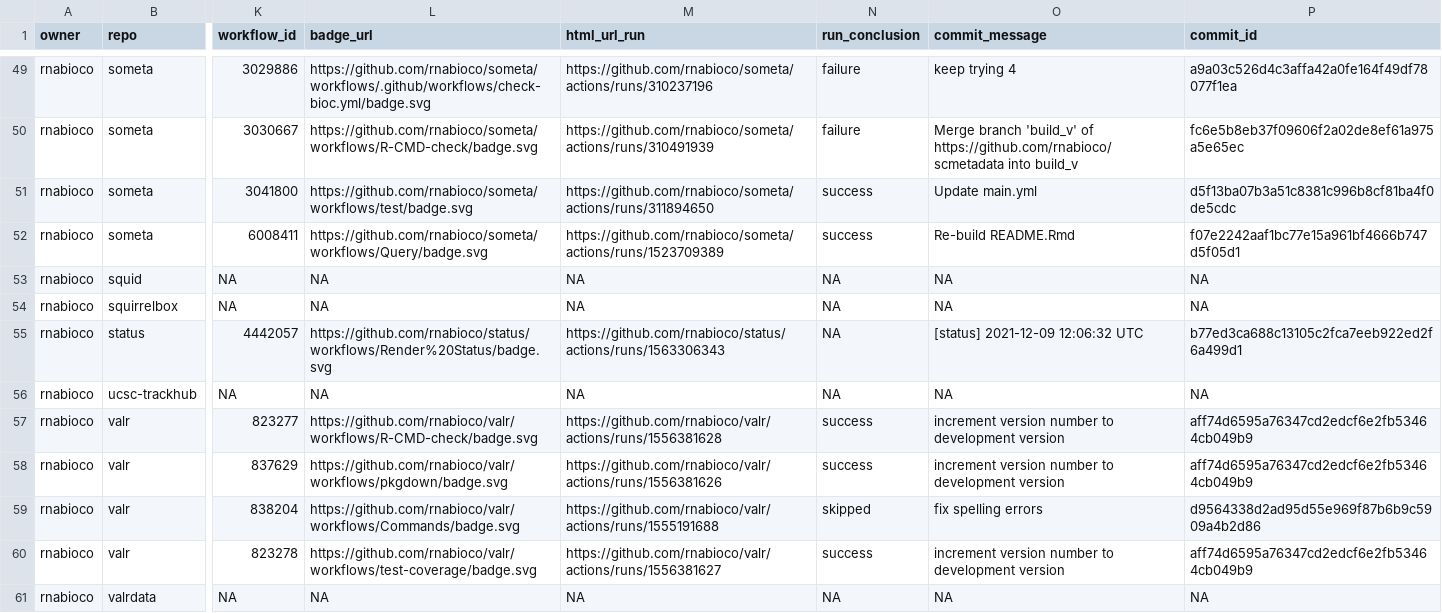
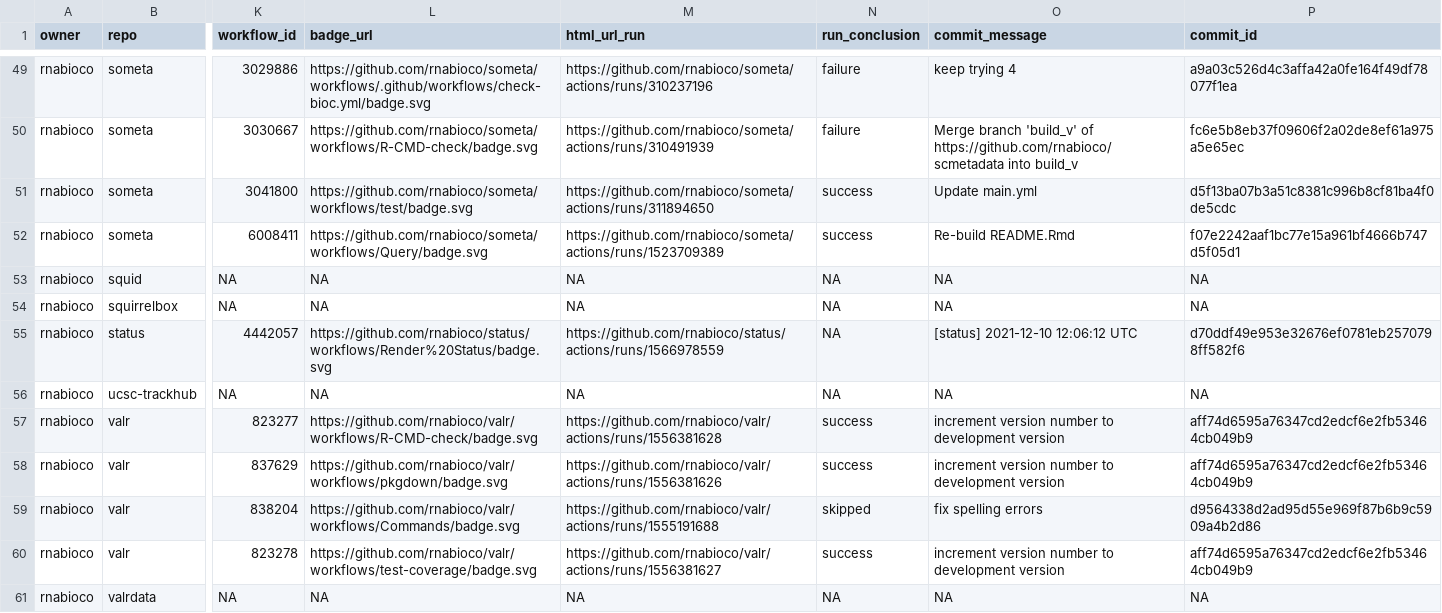
Before and after one commit to rnabioco/status, a CSV file: repos.csv, drawn as a sheet; only a part is shown, gaps mark what is left out; the diff names each change by its address in the sheet, - before the commit and + after, or states it on an @@ line.

```diff
--- a/repos.csv
+++ b/repos.csv
-M55 (html_url_run): https://github.com/rnabioco/status/actions/runs/1563306343
+M55 (html_url_run): https://github.com/rnabioco/status/actions/runs/1566978559
-O55 (commit_message): [status] 2021-12-09 12:06:32 UTC
+O55 (commit_message): [status] 2021-12-10 12:06:12 UTC
-P55 (commit_id): b77ed3ca688c13105c2fca7eeb922ed2f6a499d1
+P55 (commit_id): d70ddf49e953e32676ef0781eb2570798ff582f6
```
Also changed, not shown: 1 other file.
